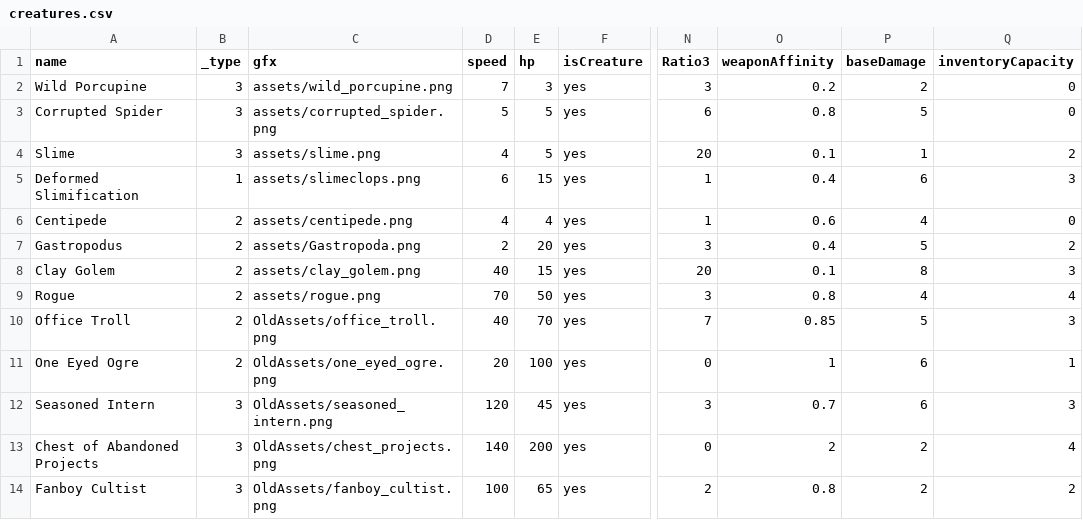
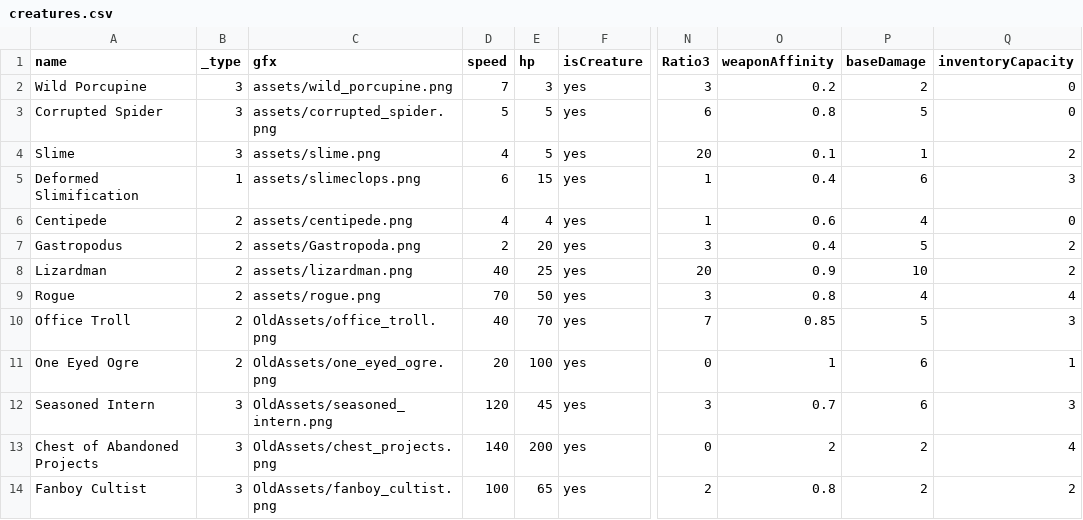
Before and after one commit to BacioiuC/Ebony-Spire--Heresy, a CSV file: data/creatures.csv, drawn as a sheet; only a part is shown, gaps mark what is left out; the diff names each change by its address in the sheet, - before the commit and + after, or states it on an @@ line.

```diff
--- a/data/creatures.csv
+++ b/data/creatures.csv
-A8 (name): Clay Golem
+A8 (name): Lizardman
-C8 (gfx): assets/clay_golem.png
+C8 (gfx): assets/lizardman.png
-E8 (hp): 15
+E8 (hp): 25
-O8 (weaponAffinity): 0.1
+O8 (weaponAffinity): 0.9
-P8 (baseDamage): 8
+P8 (baseDamage): 10
-Q8 (inventoryCapacity): 3
+Q8 (inventoryCapacity): 2
```
Also changed, not shown: 50 other files.
